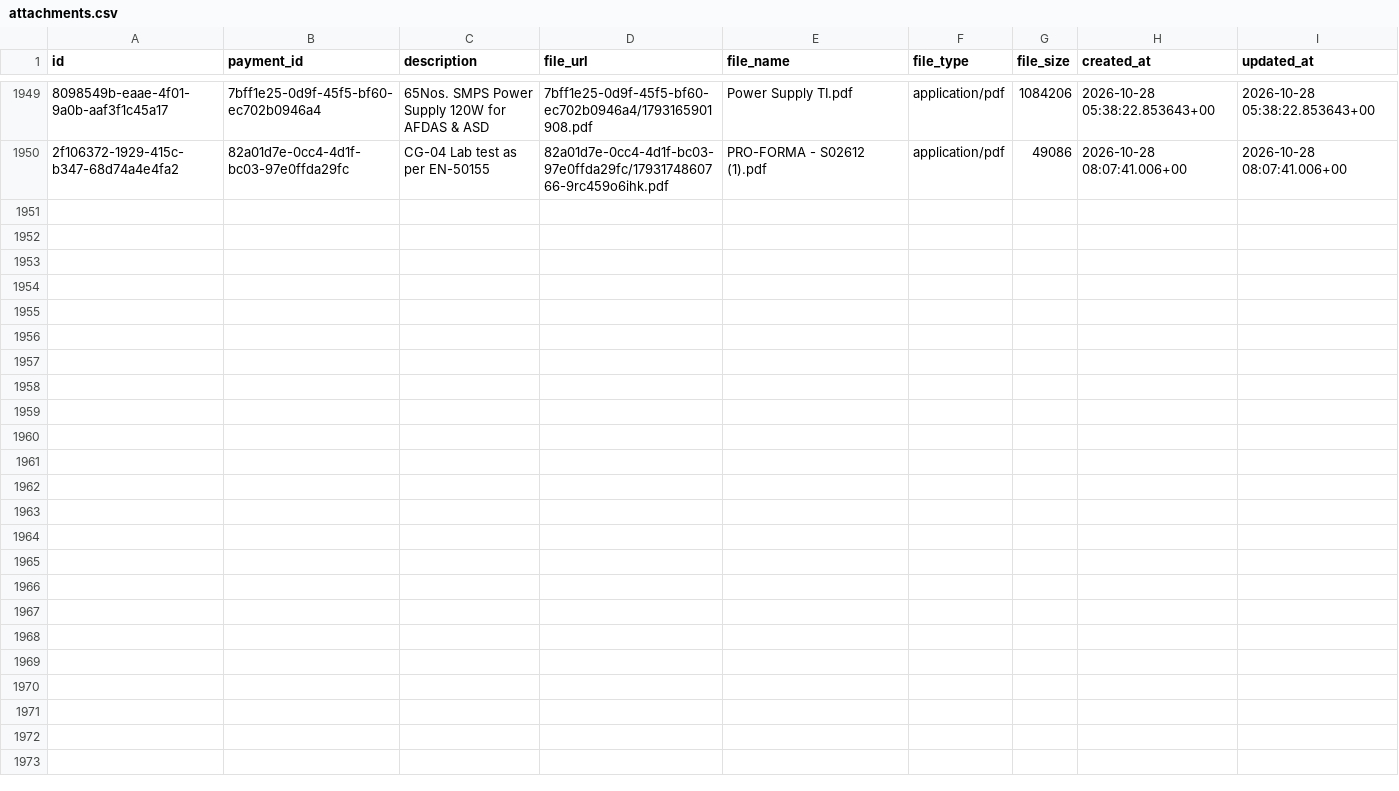
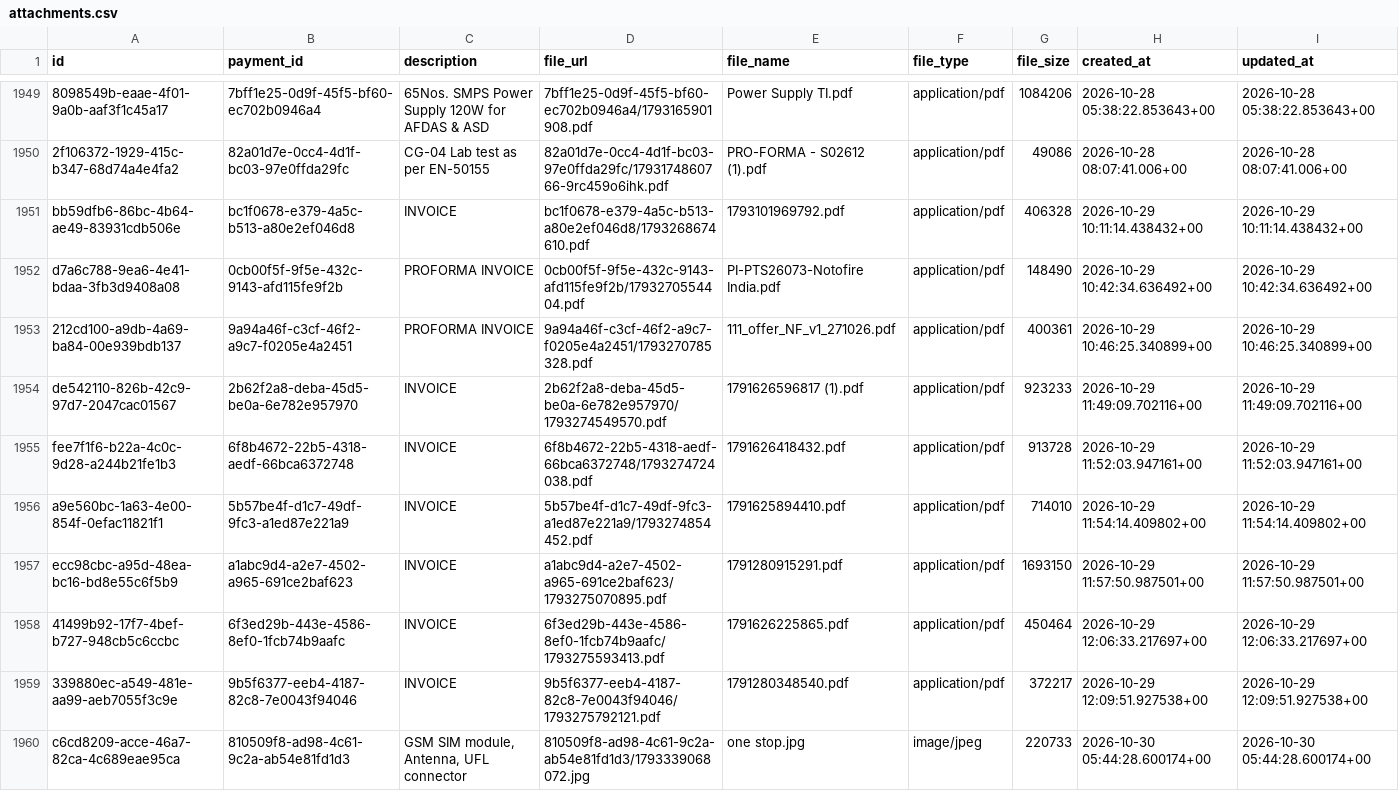
Before and after one commit to NOTOFIRE-PVT-LTD/Installation_backend, a CSV file: attachments.csv, drawn as a sheet; only a part is shown, gaps mark what is left out; the diff covers the shown part only; the diff names each change by its address in the sheet, - before the commit and + after, or states it on an @@ line.

```diff
--- a/attachments.csv
+++ b/attachments.csv
+row 1951: bb59dfb6-86bc-4b64-ae49-83931cdb506e | bc1f0678-e379-4a5c-b513-a80e2ef046d8 | INVOICE | bc1f0678-e379-4a5c-b513-a80e2ef046d8/1793268674610.pdf | 1793101969792.pdf | application/pdf | 406328 | 2026-10-29 10:11:14.438432+00 | 2026-10-29 10:11:14.438432+00
+row 1952: d7a6c788-9ea6-4e41-bdaa-3fb3d9408a08 | 0cb00f5f-9f5e-432c-9143-afd115fe9f2b | PROFORMA INVOICE | 0cb00f5f-9f5e-432c-9143-afd115fe9f2b/1793270554404.pdf | PI-PTS26073-Notofire India.pdf | application/pdf | 148490 | 2026-10-29 10:42:34.636492+00 | 2026-10-29 10:42:34.636492+00
+row 1953: 212cd100-a9db-4a69-ba84-00e939bdb137 | 9a94a46f-c3cf-46f2-a9c7-f0205e4a2451 | PROFORMA INVOICE | 9a94a46f-c3cf-46f2-a9c7-f0205e4a2451/1793270785328.pdf | 111_offer_NF_v1_271026.pdf | application/pdf | 400361 | 2026-10-29 10:46:25.340899+00 | 2026-10-29 10:46:25.340899+00
+row 1954: de542110-826b-42c9-97d7-2047cac01567 | 2b62f2a8-deba-45d5-be0a-6e782e957970 | INVOICE | 2b62f2a8-deba-45d5-be0a-6e782e957970/1793274549570.pdf | 1791626596817 (1).pdf | application/pdf | 923233 | 2026-10-29 11:49:09.702116+00 | 2026-10-29 11:49:09.702116+00
+row 1955: fee7f1f6-b22a-4c0c-9d28-a244b21fe1b3 | 6f8b4672-22b5-4318-aedf-66bca6372748 | INVOICE | 6f8b4672-22b5-4318-aedf-66bca6372748/1793274724038.pdf | 1791626418432.pdf | application/pdf | 913728 | 2026-10-29 11:52:03.947161+00 | 2026-10-29 11:52:03.947161+00
+row 1956: a9e560bc-1a63-4e00-854f-0efac11821f1 | 5b57be4f-d1c7-49df-9fc3-a1ed87e221a9 | INVOICE | 5b57be4f-d1c7-49df-9fc3-a1ed87e221a9/1793274854452.pdf | 1791625894410.pdf | application/pdf | 714010 | 2026-10-29 11:54:14.409802+00 | 2026-10-29 11:54:14.409802+00
+row 1957: ecc98cbc-a95d-48ea-bc16-bd8e55c6f5b9 | a1abc9d4-a2e7-4502-a965-691ce2baf623 | INVOICE | a1abc9d4-a2e7-4502-a965-691ce2baf623/1793275070895.pdf | 1791280915291.pdf | application/pdf | 1693150 | 2026-10-29 11:57:50.987501+00 | 2026-10-29 11:57:50.987501+00
+row 1958: 41499b92-17f7-4bef-b727-948cb5c6ccbc | 6f3ed29b-443e-4586-8ef0-1fcb74b9aafc | INVOICE | 6f3ed29b-443e-4586-8ef0-1fcb74b9aafc/1793275593413.pdf | 1791626225865.pdf | application/pdf | 450464 | 2026-10-29 12:06:33.217697+00 | 2026-10-29 12:06:33.217697+00
+row 1959: 339880ec-a549-481e-aa99-aeb7055f3c9e | 9b5f6377-eeb4-4187-82c8-7e0043f94046 | INVOICE | 9b5f6377-eeb4-4187-82c8-7e0043f94046/1793275792121.pdf | 1791280348540.pdf | application/pdf | 372217 | 2026-10-29 12:09:51.927538+00 | 2026-10-29 12:09:51.927538+00
+row 1960: c6cd8209-acce-46a7-82ca-4c689eae95ca | 810509f8-ad98-4c61-9c2a-ab54e81fd1d3 | GSM SIM module, Antenna, UFL connector | 810509f8-ad98-4c61-9c2a-ab54e81fd1d3/1793339068072.jpg | one stop.jpg | image/jpeg | 220733 | 2026-10-30 05:44:28.600174+00 | 2026-10-30 05:44:28.600174+00
```
Also changed, not shown: 9 added rows elsewhere in this file, vendors.csv, 7 other files.
